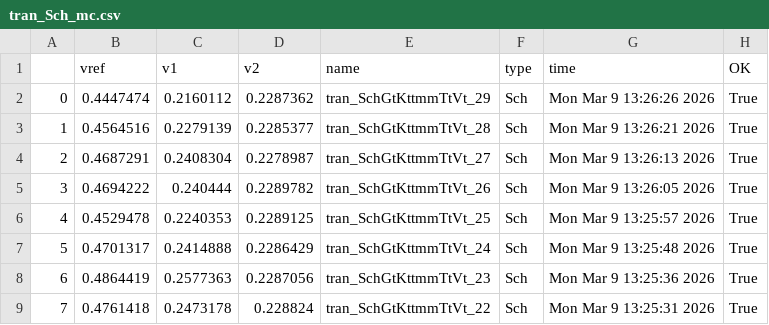
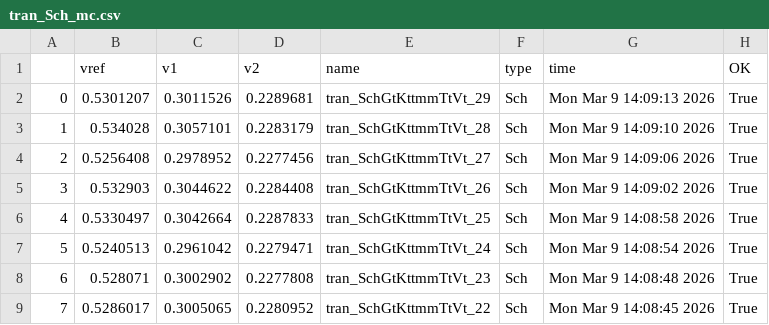
Before and after one commit to analogicus/lelo_svod_sky130A, a CSV file: sim/LELO_SVOD_VTREF/results/tran_Sch_mc.csv, drawn as a sheet; only a part is shown; the diff covers the shown part only.

```diff
--- a/sim/LELO_SVOD_VTREF/results/tran_Sch_mc.csv
+++ b/sim/LELO_SVOD_VTREF/results/tran_Sch_mc.csv
@@ -1,9 +1,9 @@
 ,vref,v1,v2,name,type,time,OK
-0,0.4447474,0.2160112,0.2287362,tran_SchGtKttmmTtVt_29,Sch,Mon Mar  9 13:26:26 2026,True
-1,0.4564516,0.2279139,0.2285377,tran_SchGtKttmmTtVt_28,Sch,Mon Mar  9 13:26:21 2026,True
-2,0.4687291,0.2408304,0.2278987,tran_SchGtKttmmTtVt_27,Sch,Mon Mar  9 13:26:13 2026,True
-3,0.4694222,0.240444,0.2289782,tran_SchGtKttmmTtVt_26,Sch,Mon Mar  9 13:26:05 2026,True
-4,0.4529478,0.2240353,0.2289125,tran_SchGtKttmmTtVt_25,Sch,Mon Mar  9 13:25:57 2026,True
-5,0.4701317,0.2414888,0.2286429,tran_SchGtKttmmTtVt_24,Sch,Mon Mar  9 13:25:48 2026,True
-6,0.4864419,0.2577363,0.2287056,tran_SchGtKttmmTtVt_23,Sch,Mon Mar  9 13:25:36 2026,True
-7,0.4761418,0.2473178,0.228824,tran_SchGtKttmmTtVt_22,Sch,Mon Mar  9 13:25:31 2026,True
+0,0.5301207,0.3011526,0.2289681,tran_SchGtKttmmTtVt_29,Sch,Mon Mar  9 14:09:13 2026,True
+1,0.534028,0.3057101,0.2283179,tran_SchGtKttmmTtVt_28,Sch,Mon Mar  9 14:09:10 2026,True
+2,0.5256408,0.2978952,0.2277456,tran_SchGtKttmmTtVt_27,Sch,Mon Mar  9 14:09:06 2026,True
+3,0.532903,0.3044622,0.2284408,tran_SchGtKttmmTtVt_26,Sch,Mon Mar  9 14:09:02 2026,True
+4,0.5330497,0.3042664,0.2287833,tran_SchGtKttmmTtVt_25,Sch,Mon Mar  9 14:08:58 2026,True
+5,0.5240513,0.2961042,0.2279471,tran_SchGtKttmmTtVt_24,Sch,Mon Mar  9 14:08:54 2026,True
+6,0.528071,0.3002902,0.2277808,tran_SchGtKttmmTtVt_23,Sch,Mon Mar  9 14:08:48 2026,True
+7,0.5286017,0.3005065,0.2280952,tran_SchGtKttmmTtVt_22,Sch,Mon Mar  9 14:08:45 2026,True
```
Also changed, not shown: 88 edited cells elsewhere in this file, sim/LELO_SVOD_VTREF/results/output.csv, sim/LELO_SVOD_VTREF/results/tran_Sch_etc.csv, 17 other files.
